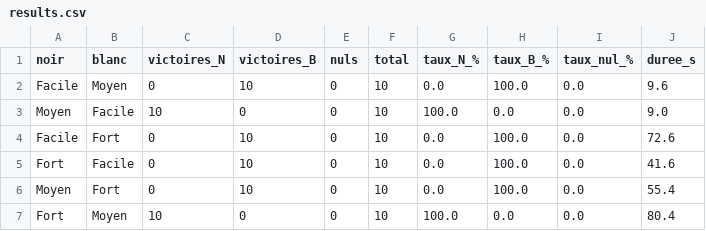
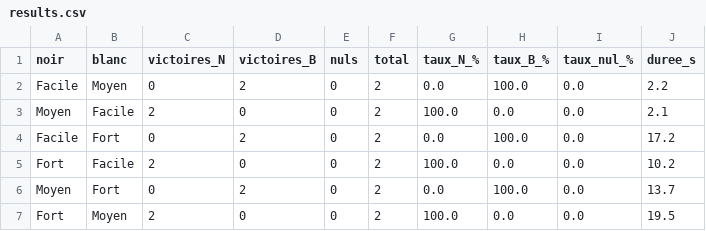
Before and after one commit to ani-bouhail/Othello_project_ia, a CSV file: results.csv, drawn as a sheet.

```diff
--- a/results.csv
+++ b/results.csv
@@ -1,7 +1,7 @@
 noir,blanc,victoires_N,victoires_B,nuls,total,taux_N_%,taux_B_%,taux_nul_%,duree_s
-Facile,Moyen,0,10,0,10,0.0,100.0,0.0,9.6
-Moyen,Facile,10,0,0,10,100.0,0.0,0.0,9.0
-Facile,Fort,0,10,0,10,0.0,100.0,0.0,72.6
-Fort,Facile,0,10,0,10,0.0,100.0,0.0,41.6
-Moyen,Fort,0,10,0,10,0.0,100.0,0.0,55.4
-Fort,Moyen,10,0,0,10,100.0,0.0,0.0,80.4
+Facile,Moyen,0,2,0,2,0.0,100.0,0.0,2.2
+Moyen,Facile,2,0,0,2,100.0,0.0,0.0,2.1
+Facile,Fort,0,2,0,2,0.0,100.0,0.0,17.2
+Fort,Facile,2,0,0,2,100.0,0.0,0.0,10.2
+Moyen,Fort,0,2,0,2,0.0,100.0,0.0,13.7
+Fort,Moyen,2,0,0,2,100.0,0.0,0.0,19.5
```
Also changed, not shown: 1 other file.
